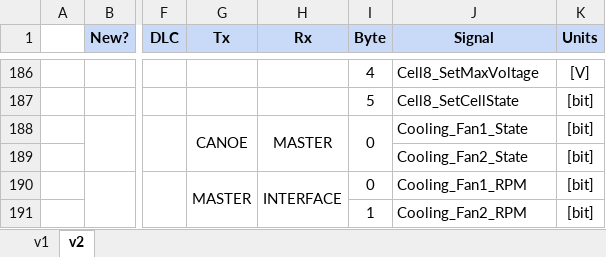
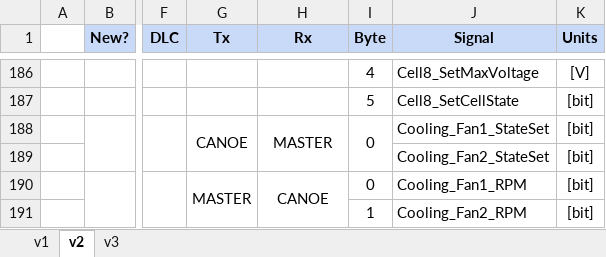
Before and after one commit to eTechRacing/CAPACIMETER, an Excel workbook: SW/CAN Drivers/Signals Database Cellmeter.xlsx, sheet v2, drawn as a sheet; only a part is shown, gaps mark what is left out; values as stored, in another font and other column widths than the file's, no borders; the diff names each change by its address in the sheet, - before the commit and + after, or states it on an @@ line.

Commit message:
Update Signals Database Cellmeter.xlsx

```diff
--- a/SW/CAN Drivers/Signals Database Cellmeter.xlsx (sheet v2)
+++ b/SW/CAN Drivers/Signals Database Cellmeter.xlsx (sheet v2)
+sheet tab: v3
-J188 (Signal): Cooling_Fan1_State
+J188 (Signal): Cooling_Fan1_StateSet
-J189 (Signal): Cooling_Fan2_State
+J189 (Signal): Cooling_Fan2_StateSet
-H190 (Rx): INTERFACE
+H190 (Rx): CANOE
```
